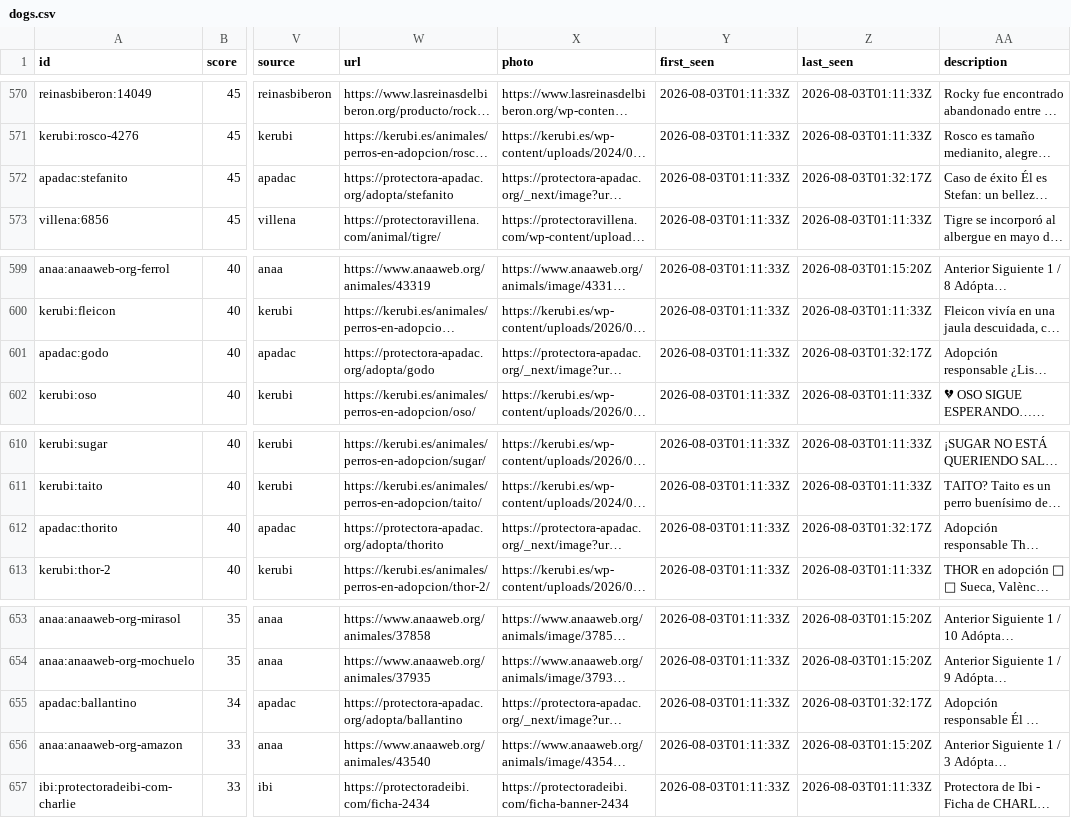
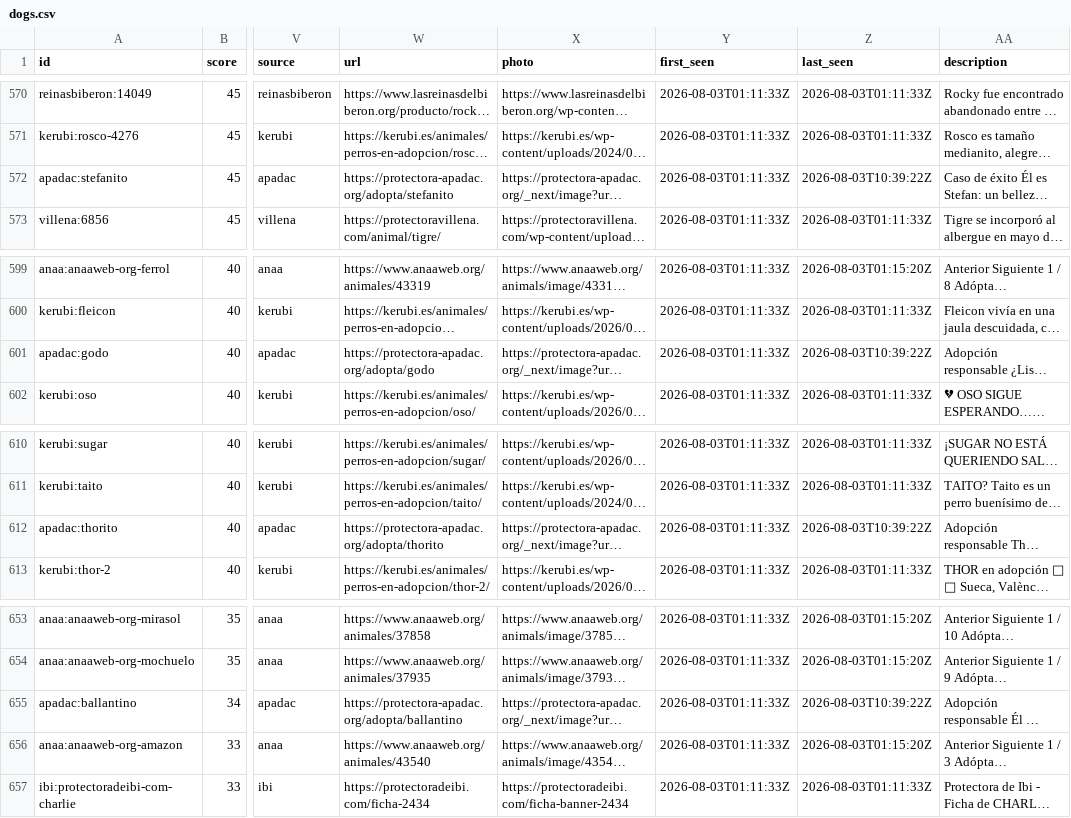
Before and after one commit to flxarias/perrita-arias-brotons, a CSV file: data/exports/dogs.csv, drawn as a sheet; only a part is shown, gaps mark what is left out; long unchanged cells end in …; the diff covers the shown part only; the diff names each change by its address in the sheet, - before the commit and + after, or states it on an @@ line.

```diff
--- a/data/exports/dogs.csv
+++ b/data/exports/dogs.csv
-Z572 (last_seen): 2026-08-03T01:32:17Z
+Z572 (last_seen): 2026-08-03T10:39:22Z
-Z601 (last_seen): 2026-08-03T01:32:17Z
+Z601 (last_seen): 2026-08-03T10:39:22Z
-Z612 (last_seen): 2026-08-03T01:32:17Z
+Z612 (last_seen): 2026-08-03T10:39:22Z
-Z655 (last_seen): 2026-08-03T01:32:17Z
+Z655 (last_seen): 2026-08-03T10:39:22Z
```
Also changed, not shown: 20 edited cells elsewhere in this file, 2 other files.
